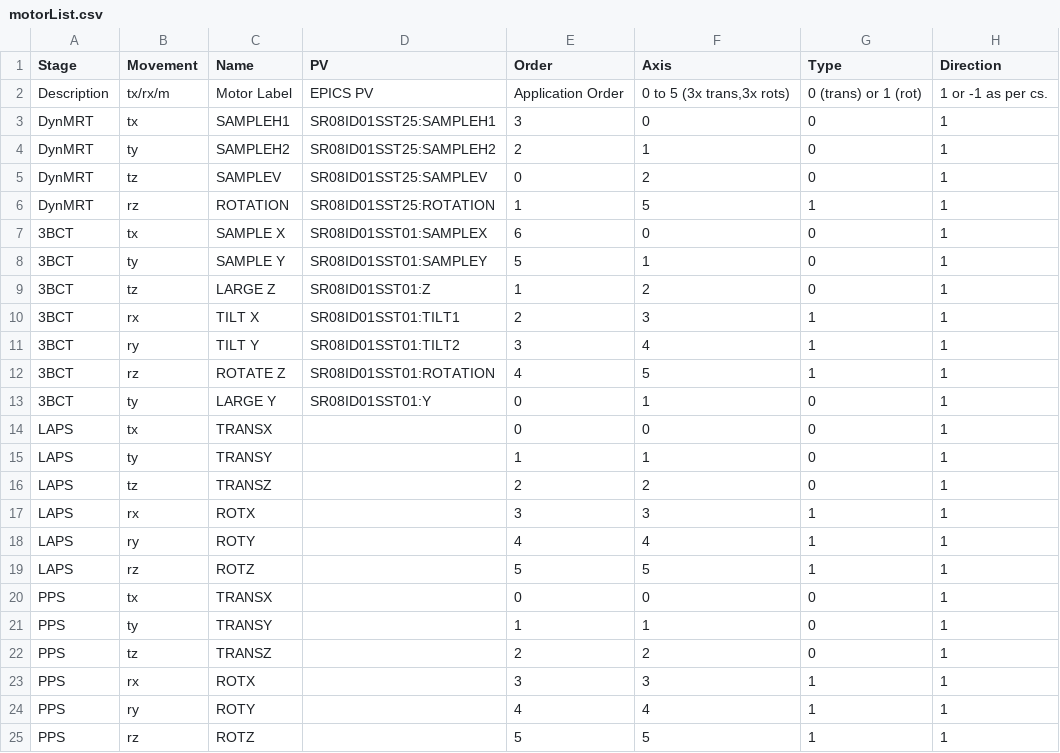
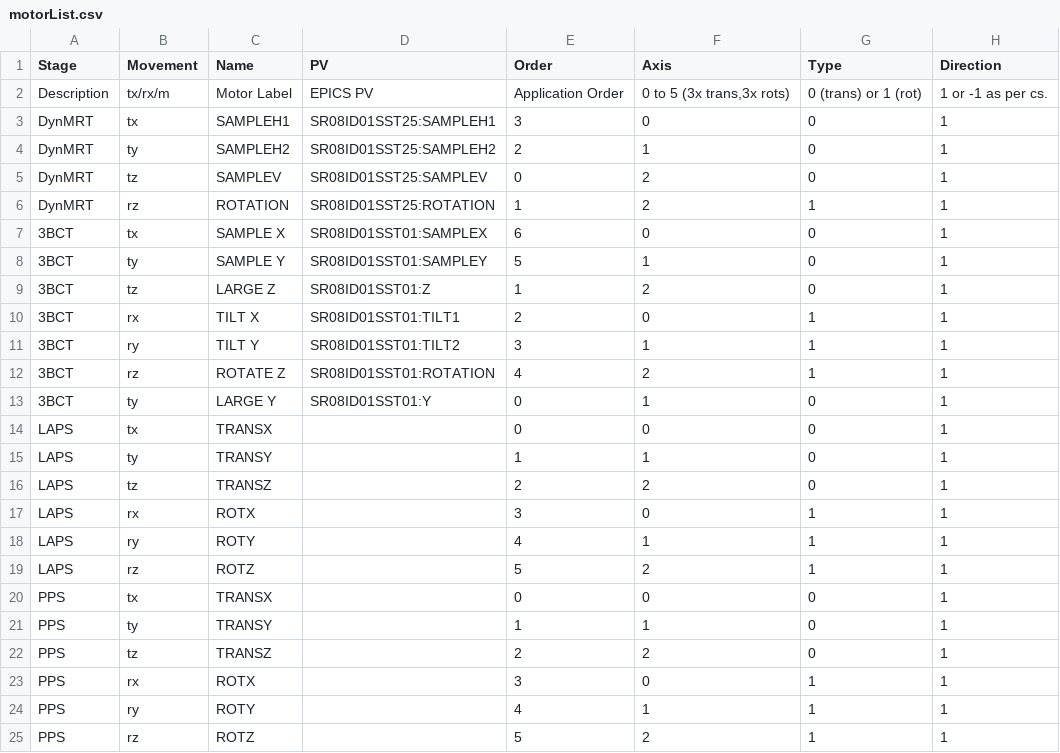
Before and after one commit to stylekilla/syncmrt, a CSV file: resources/motorList.csv, drawn as a sheet; only a part is shown; the diff names each change by its address in the sheet, - before the commit and + after, or states it on an @@ line.

```diff
--- a/resources/motorList.csv
+++ b/resources/motorList.csv
-F6 (Axis): 5
+F6 (Axis): 2
-F10 (Axis): 3
+F10 (Axis): 0
-F11 (Axis): 4
+F11 (Axis): 1
-F12 (Axis): 5
+F12 (Axis): 2
-F17 (Axis): 3
+F17 (Axis): 0
-F18 (Axis): 4
+F18 (Axis): 1
-F19 (Axis): 5
+F19 (Axis): 2
-F23 (Axis): 3
+F23 (Axis): 0
-F24 (Axis): 4
+F24 (Axis): 1
-F25 (Axis): 5
+F25 (Axis): 2
```
Also changed, not shown: 2 other files.
